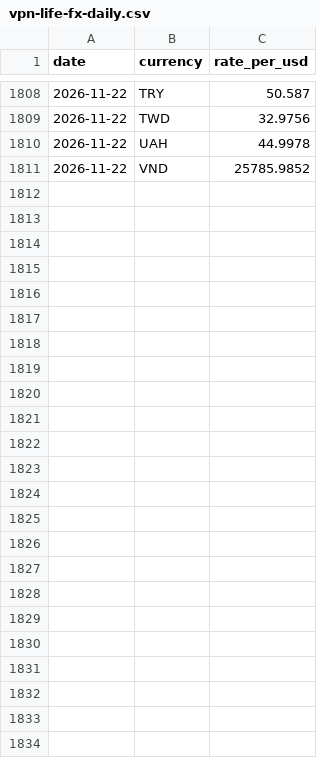
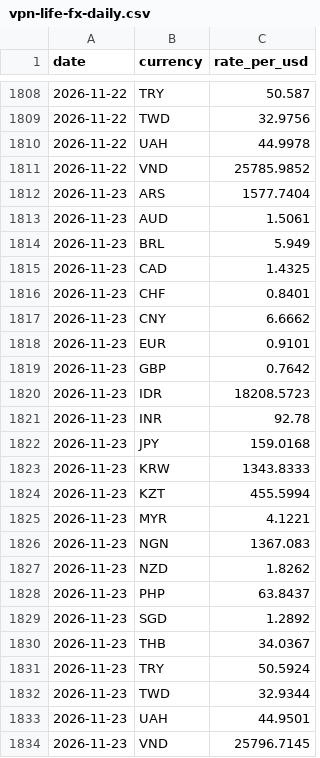
Before and after one commit to VPNLIFE-Official/vpn-infrastructure-dataset, a CSV file: data/vpn-life-fx-daily.csv, drawn as a sheet; only a part is shown, gaps mark what is left out.

```diff
--- a/data/vpn-life-fx-daily.csv
+++ b/data/vpn-life-fx-daily.csv
@@ -1811 +1811,24 @@ date,currency,rate_per_usd
 2026-11-22,VND,25785.9852
+2026-11-23,ARS,1577.7404
+2026-11-23,AUD,1.5061
+2026-11-23,BRL,5.949
+2026-11-23,CAD,1.4325
+2026-11-23,CHF,0.8401
+2026-11-23,CNY,6.6662
+2026-11-23,EUR,0.9101
+2026-11-23,GBP,0.7642
+2026-11-23,IDR,18208.5723
+2026-11-23,INR,92.78
+2026-11-23,JPY,159.0168
+2026-11-23,KRW,1343.8333
+2026-11-23,KZT,455.5994
+2026-11-23,MYR,4.1221
+2026-11-23,NGN,1367.083
+2026-11-23,NZD,1.8262
+2026-11-23,PHP,63.8437
+2026-11-23,SGD,1.2892
+2026-11-23,THB,34.0367
+2026-11-23,TRY,50.5924
+2026-11-23,TWD,32.9344
+2026-11-23,UAH,44.9501
+2026-11-23,VND,25796.7145
```
Also changed, not shown: data/vpn-life-country-load.csv, data/vpn-life-provider-current.csv, 4 other files.
